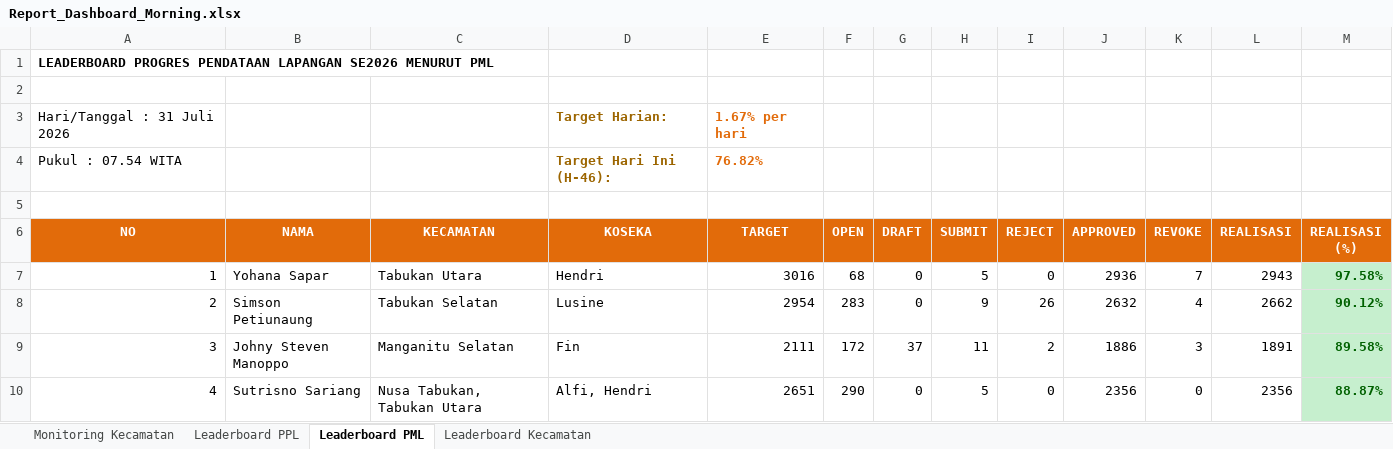
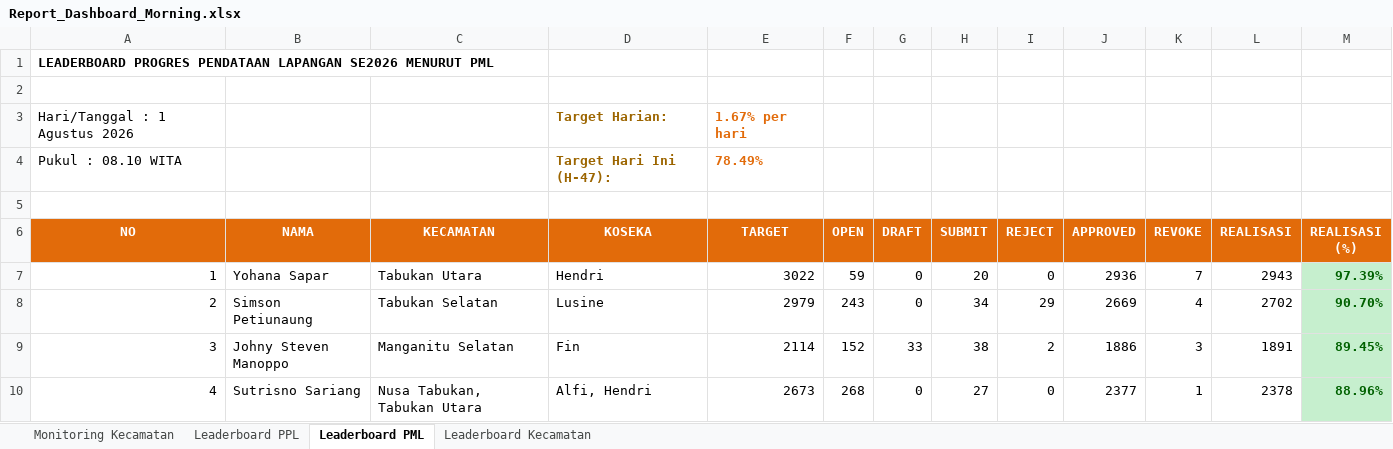
Before and after one commit to danimat15/fasih-sm-scrapper, an Excel workbook: dashboard/public/Report_Dashboard_Morning.xlsx, sheet Leaderboard PML, drawn as a sheet; only a part is shown; values as stored, in another font and other column widths than the file's, no borders; removed rows and columns are numbered as before the commit, all else as after; the diff covers the shown part only; the diff names each change by its address in the sheet, - before the commit and + after, or states it on an @@ line.

Commit message:
Update data: 1 Agustus 2026 pukul 08.10 WITA

```diff
--- a/dashboard/public/Report_Dashboard_Morning.xlsx (sheet Leaderboard PML)
+++ b/dashboard/public/Report_Dashboard_Morning.xlsx (sheet Leaderboard PML)
-A3 (NO): Hari/Tanggal : 31 Juli 2026
+A3 (NO): Hari/Tanggal : 1 Agustus 2026
-row 4: Pukul : 07.54 WITA |  |  | Target Hari Ini (H-46): | 76.82%
+row 4: Pukul : 08.10 WITA |  |  | Target Hari Ini (H-47): | 78.49%
-E7 (TARGET): 3016
+E7 (TARGET): 3022
-F7 (OPEN): 68
+F7 (OPEN): 59
-H7 (SUBMIT): 5
+H7 (SUBMIT): 20
-M7 (REALISASI (%)): 97.58%
+M7 (REALISASI (%)): 97.39%
-E8 (TARGET): 2954
+E8 (TARGET): 2979
-F8 (OPEN): 283
+F8 (OPEN): 243
-H8 (SUBMIT): 9
+H8 (SUBMIT): 34
-I8 (REJECT): 26
+I8 (REJECT): 29
-J8 (APPROVED): 2632
+J8 (APPROVED): 2669
-L8 (REALISASI): 2662
+L8 (REALISASI): 2702
-M8 (REALISASI (%)): 90.12%
+M8 (REALISASI (%)): 90.70%
-E9 (TARGET): 2111
+E9 (TARGET): 2114
-F9 (OPEN): 172
+F9 (OPEN): 152
-G9 (DRAFT): 37
+G9 (DRAFT): 33
-H9 (SUBMIT): 11
+H9 (SUBMIT): 38
-M9 (REALISASI (%)): 89.58%
+M9 (REALISASI (%)): 89.45%
-E10 (TARGET): 2651
+E10 (TARGET): 2673
-F10 (OPEN): 290
+F10 (OPEN): 268
-H10 (SUBMIT): 5
+H10 (SUBMIT): 27
-J10 (APPROVED): 2356
+J10 (APPROVED): 2377
-K10 (REVOKE): 0
+K10 (REVOKE): 1
-L10 (REALISASI): 2356
+L10 (REALISASI): 2378
-M10 (REALISASI (%)): 88.87%
+M10 (REALISASI (%)): 88.96%
```
Also changed, not shown: 175 edited cells and cell formats elsewhere in this sheet, sheet Leaderboard PPL, sheet Monitoring Kecamatan, sheet Leaderboard Kecamatan, 14 other files.
